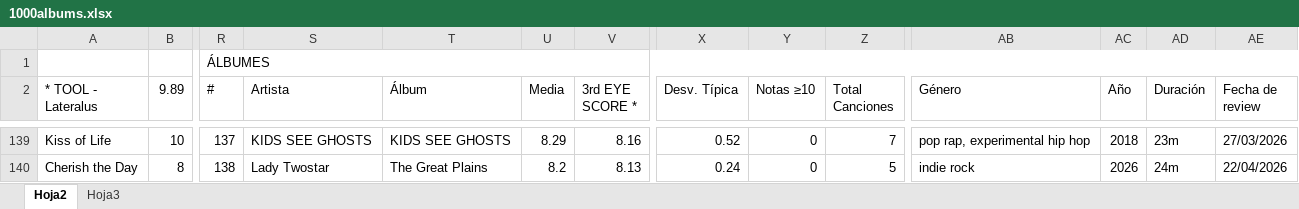
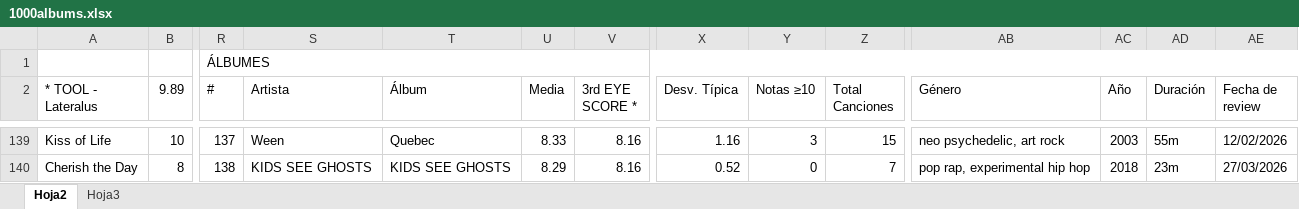
Before and after one commit to miguelrr11/top1000albums, an Excel workbook: 1000albums.xlsx, sheet Hoja2, drawn as a sheet; only a part is shown, gaps mark what is left out; values as stored, in another font and other column widths than the file's, no cell formats; charts and pictures and conditional formats not drawn; the diff covers the shown part only; the diff names each change by its address in the sheet, - before the commit and + after, or states it on an @@ line.

```diff
--- a/1000albums.xlsx (sheet Hoja2)
+++ b/1000albums.xlsx (sheet Hoja2)
-S139 (Artista): KIDS SEE GHOSTS
+S139 (Artista): Ween
-T139 (Álbum): KIDS SEE GHOSTS
+T139 (Álbum): Quebec
-U139 (Media): 8.29
+U139 (Media): 8.33
-X139 (Desv. Típica): 0.52
+X139 (Desv. Típica): 1.16
-Y139 (Notas ≥10): 0
+Y139 (Notas ≥10): 3
-Z139 (Total Canciones): 7
+Z139 (Total Canciones): 15
-AB139 (Género): pop rap, experimental hip hop
+AB139 (Género): neo psychedelic, art rock
-AC139 (Año): 2018
+AC139 (Año): 2003
-AD139 (Duración): 23m
+AD139 (Duración): 55m
-AE139 (Fecha de review): 27/03/2026
+AE139 (Fecha de review): 12/02/2026
-S140 (Artista): Lady Twostar
+S140 (Artista): KIDS SEE GHOSTS
-T140 (Álbum): The Great Plains
+T140 (Álbum): KIDS SEE GHOSTS
-U140 (Media): 8.2
+U140 (Media): 8.29
-V140 (3rd EYE SCORE *): 8.13
+V140 (3rd EYE SCORE *): 8.16
-X140 (Desv. Típica): 0.24
+X140 (Desv. Típica): 0.52
-Z140 (Total Canciones): 5
+Z140 (Total Canciones): 7
-AB140 (Género): indie rock
+AB140 (Género): pop rap, experimental hip hop
-AC140 (Año): 2026
+AC140 (Año): 2018
-AD140 (Duración): 24m
+AD140 (Duración): 23m
-AE140 (Fecha de review): 22/04/2026
+AE140 (Fecha de review): 27/03/2026
```
Also changed, not shown: 13 added rows, 795 edited cells and merged cells elsewhere in this sheet, cell formats, charts or pictures.
